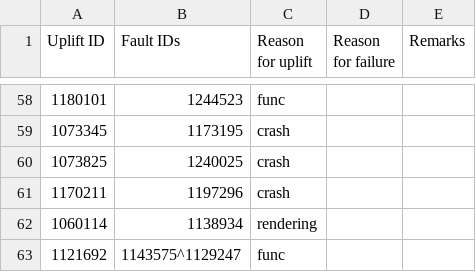
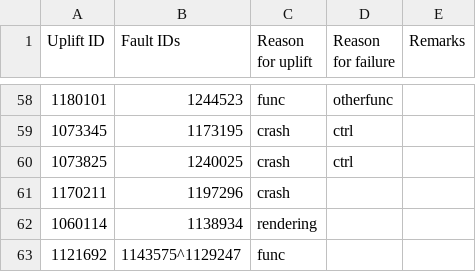
Before and after one commit to marco-c/uplift-analysis, a CSV file: manual_classification/result_le/uplift_fault_inducing_vs_non_fault_inducing_beta.csv, drawn as a sheet; only a part is shown, gaps mark what is left out; the diff covers the shown part only.

Commit message:
Fault reason - Beta - in progress

```diff
--- a/manual_classification/result_le/uplift_fault_inducing_vs_non_fault_inducing_beta.csv
+++ b/manual_classification/result_le/uplift_fault_inducing_vs_non_fault_inducing_beta.csv
@@ -58,4 +58,4 @@ Uplift ID,Fault IDs,Reason for uplift,Reason for failure,Remarks
-1180101,1244523,func,,
-1073345,1173195,crash,,
-1073825,1240025,crash,,
+1180101,1244523,func,otherfunc,
+1073345,1173195,crash,ctrl,
+1073825,1240025,crash,ctrl,
 1170211,1197296,crash,,
```
Also changed, not shown: 27 edited cells elsewhere in this file.
